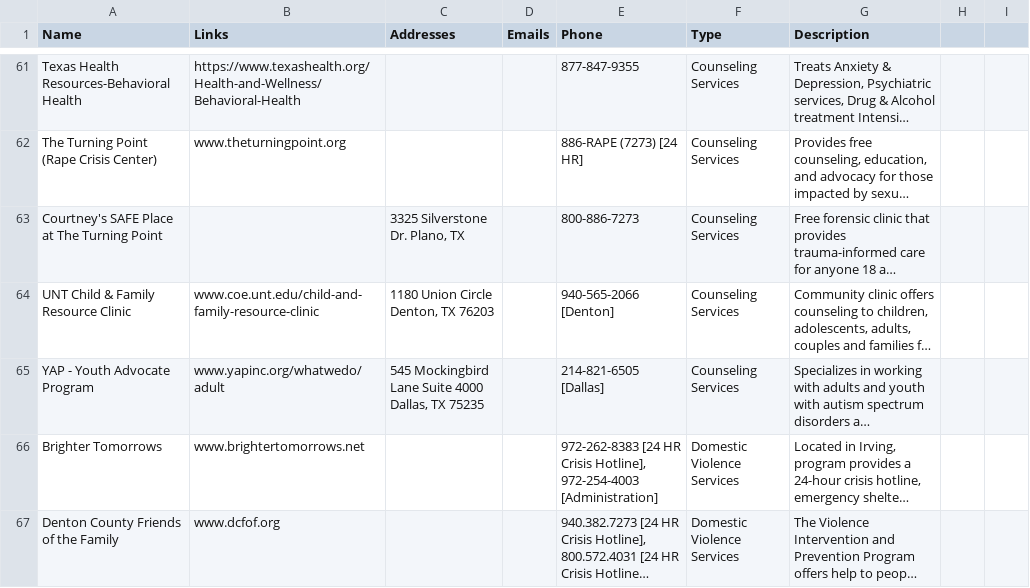
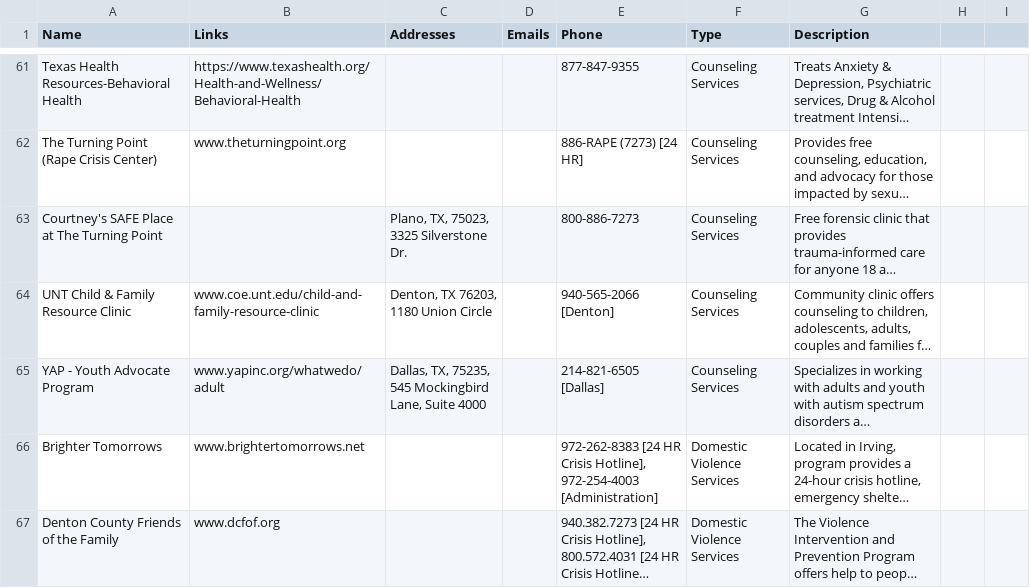
Before and after one commit to UTDallasEPICS/hope-restored, a CSV file: admin/static/client_files/collin-college/collin_college.csv, drawn as a sheet; only a part is shown, gaps mark what is left out; long unchanged cells end in …; the diff covers the shown part only; the diff names each change by its address in the sheet, - before the commit and + after, or states it on an @@ line.

Commit message:
made partial changes to the "Addresses" column in the file up to line 73

```diff
--- a/admin/static/client_files/collin-college/collin_college.csv
+++ b/admin/static/client_files/collin-college/collin_college.csv
-C63 (Addresses): 3325 Silverstone Dr. Plano, TX
+C63 (Addresses): Plano, TX, 75023, 3325 Silverstone Dr.
-C64 (Addresses): 1180 Union Circle Denton, TX 76203
+C64 (Addresses): Denton, TX 76203, 1180 Union Circle
-C65 (Addresses): 545 Mockingbird Lane Suite 4000 Dallas, TX 75235
+C65 (Addresses): Dallas, TX, 75235, 545 Mockingbird Lane, Suite 4000
```
Also changed, not shown: 41 edited cells elsewhere in this file.
